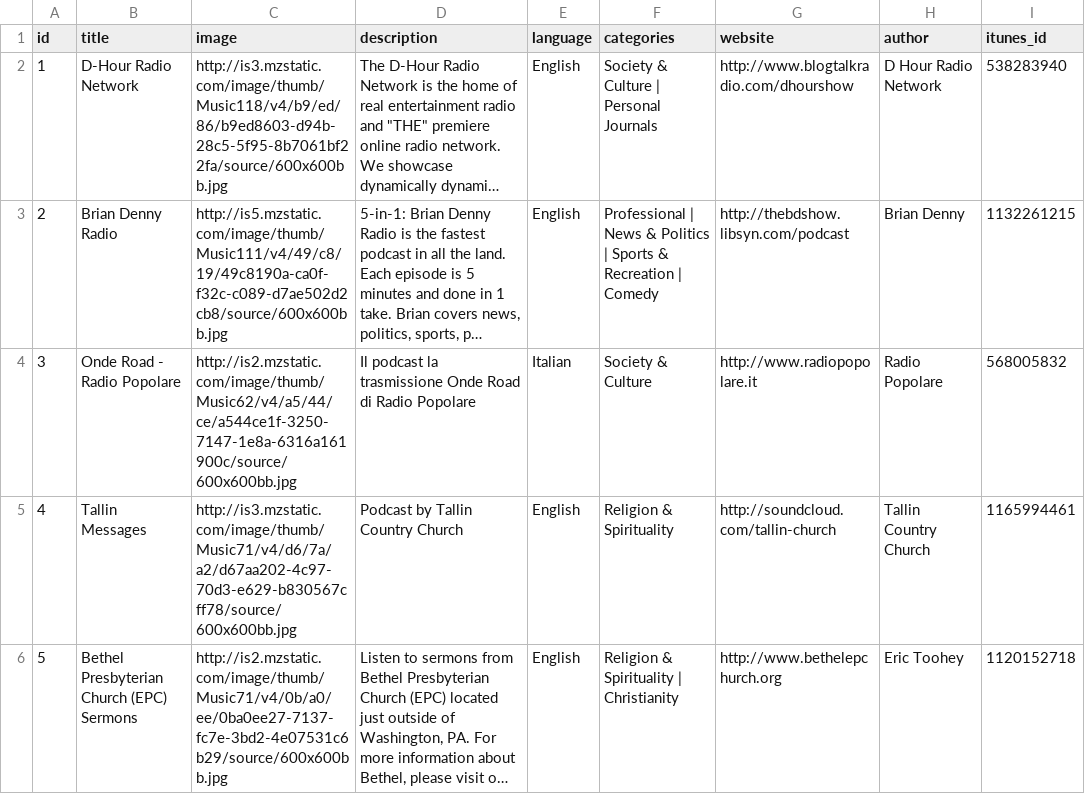
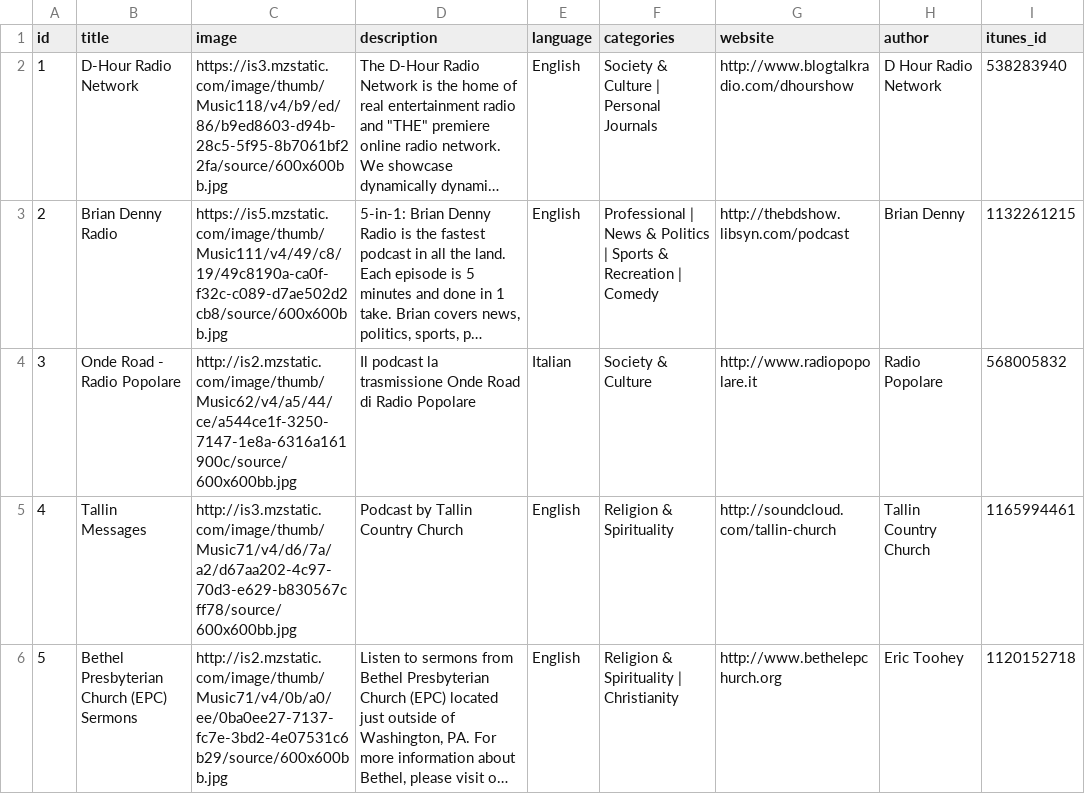
Before and after one commit to cchiem/podcast-library-flask, a CSV file: podcast/adapters/data/podcasts.csv, drawn as a sheet; only a part is shown; long unchanged cells end in …; the diff names each change by its address in the sheet, - before the commit and + after, or states it on an @@ line.

Commit message:
image https

```diff
--- a/podcast/adapters/data/podcasts.csv
+++ b/podcast/adapters/data/podcasts.csv
-C2 (image): http://is3.mzstatic.com/image/thumb/Music118/v4/b9/ed/86/b9ed8603-d94b-28c5-5f95-8b7061bf22fa/source/600x600bb.jpg
+C2 (image): https://is3.mzstatic.com/image/thumb/Music118/v4/b9/ed/86/b9ed8603-d94b-28c5-5f95-8b7061bf22fa/source/600x600bb.jpg
-C3 (image): http://is5.mzstatic.com/image/thumb/Music111/v4/49/c8/19/49c8190a-ca0f-f32c-c089-d7ae502d2cb8/source/600x600bb.jpg
+C3 (image): https://is5.mzstatic.com/image/thumb/Music111/v4/49/c8/19/49c8190a-ca0f-f32c-c089-d7ae502d2cb8/source/600x600bb.jpg
```
Also changed, not shown: 3 other files.
